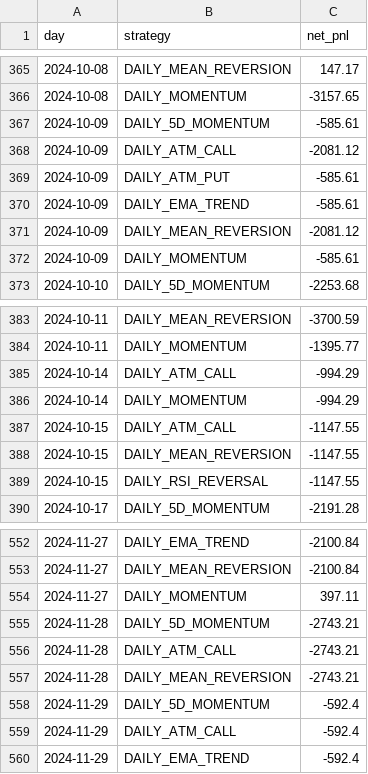
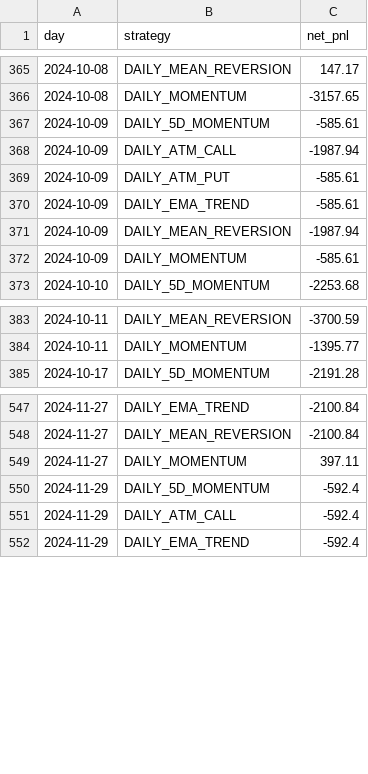
Before and after one commit to Harshithpatali/sensex-weekly-options-backtester, a CSV file: outputs/daily_options_day_pnl.csv, drawn as a sheet; only a part is shown, gaps mark what is left out.

```diff
--- a/outputs/daily_options_day_pnl.csv
+++ b/outputs/daily_options_day_pnl.csv
@@ -367,6 +367,6 @@ day,strategy,net_pnl
 2024-10-09,DAILY_5D_MOMENTUM,-585.61
-2024-10-09,DAILY_ATM_CALL,-2081.12
+2024-10-09,DAILY_ATM_CALL,-1987.94
 2024-10-09,DAILY_ATM_PUT,-585.61
 2024-10-09,DAILY_EMA_TREND,-585.61
-2024-10-09,DAILY_MEAN_REVERSION,-2081.12
+2024-10-09,DAILY_MEAN_REVERSION,-1987.94
 2024-10-09,DAILY_MOMENTUM,-585.61
@@ -384,7 +384,2 @@ day,strategy,net_pnl
 2024-10-11,DAILY_MOMENTUM,-1395.77
-2024-10-14,DAILY_ATM_CALL,-994.29
-2024-10-14,DAILY_MOMENTUM,-994.29
-2024-10-15,DAILY_ATM_CALL,-1147.55
-2024-10-15,DAILY_MEAN_REVERSION,-1147.55
-2024-10-15,DAILY_RSI_REVERSAL,-1147.55
 2024-10-17,DAILY_5D_MOMENTUM,-2191.28
@@ -554,5 +549,2 @@ day,strategy,net_pnl
 2024-11-27,DAILY_MOMENTUM,397.11
-2024-11-28,DAILY_5D_MOMENTUM,-2743.21
-2024-11-28,DAILY_ATM_CALL,-2743.21
-2024-11-28,DAILY_MEAN_REVERSION,-2743.21
 2024-11-29,DAILY_5D_MOMENTUM,-592.4
```
Also changed, not shown: outputs/daily_options_month_pnl.csv, outputs/daily_strategy_leaderboard.csv, 18 other files.
